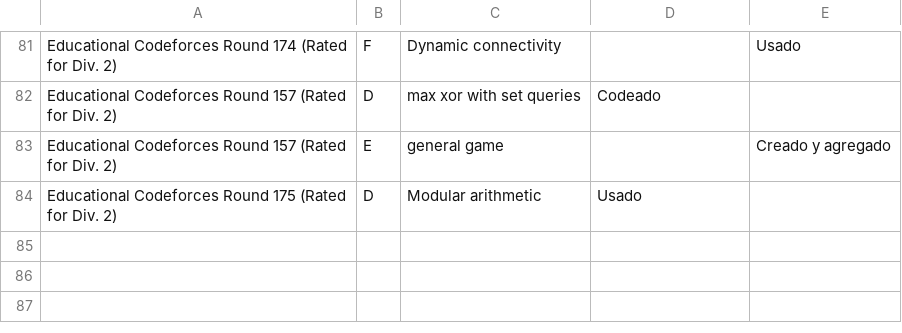
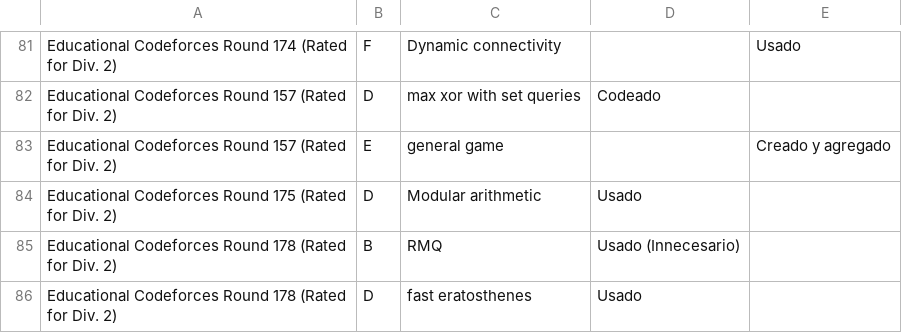
Before and after one commit to IvanRenison/ProgrammingProblems, a CSV file: .stats/CodeUsageSolo.csv, drawn as a sheet; only a part is shown, gaps mark what is left out; the diff names each change by its address in the sheet, - before the commit and + after, or states it on an @@ line.

Commit message:
Some problems of Educational Codeforces Round 178

```diff
--- a/.stats/CodeUsageSolo.csv
+++ b/.stats/CodeUsageSolo.csv
+row 85: Educational Codeforces Round 178 (Rated for Div. 2) | B | RMQ | Usado (Innecesario)
+row 86: Educational Codeforces Round 178 (Rated for Div. 2) | D | fast eratosthenes | Usado
```
Also changed, not shown: .stats/ContestSolo.csv, 5 other files.
